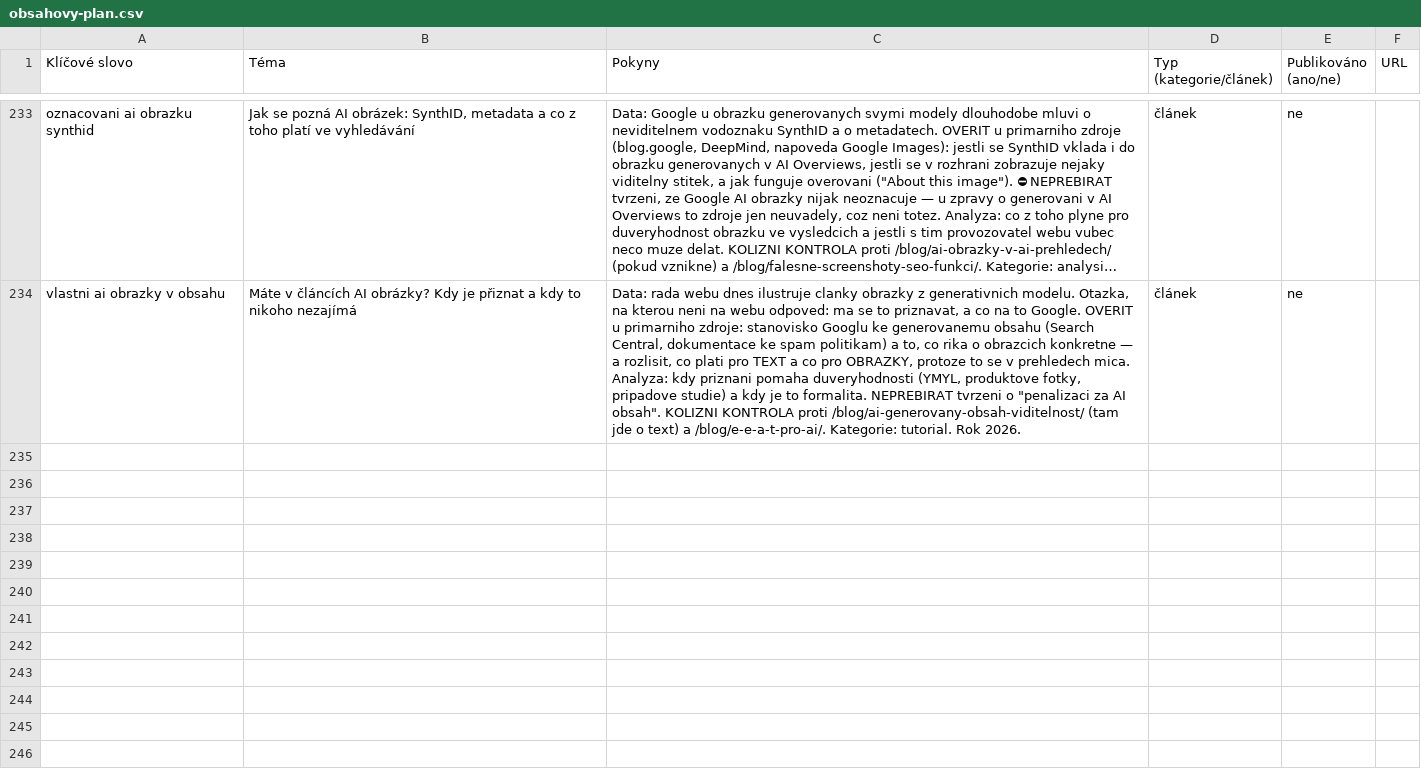
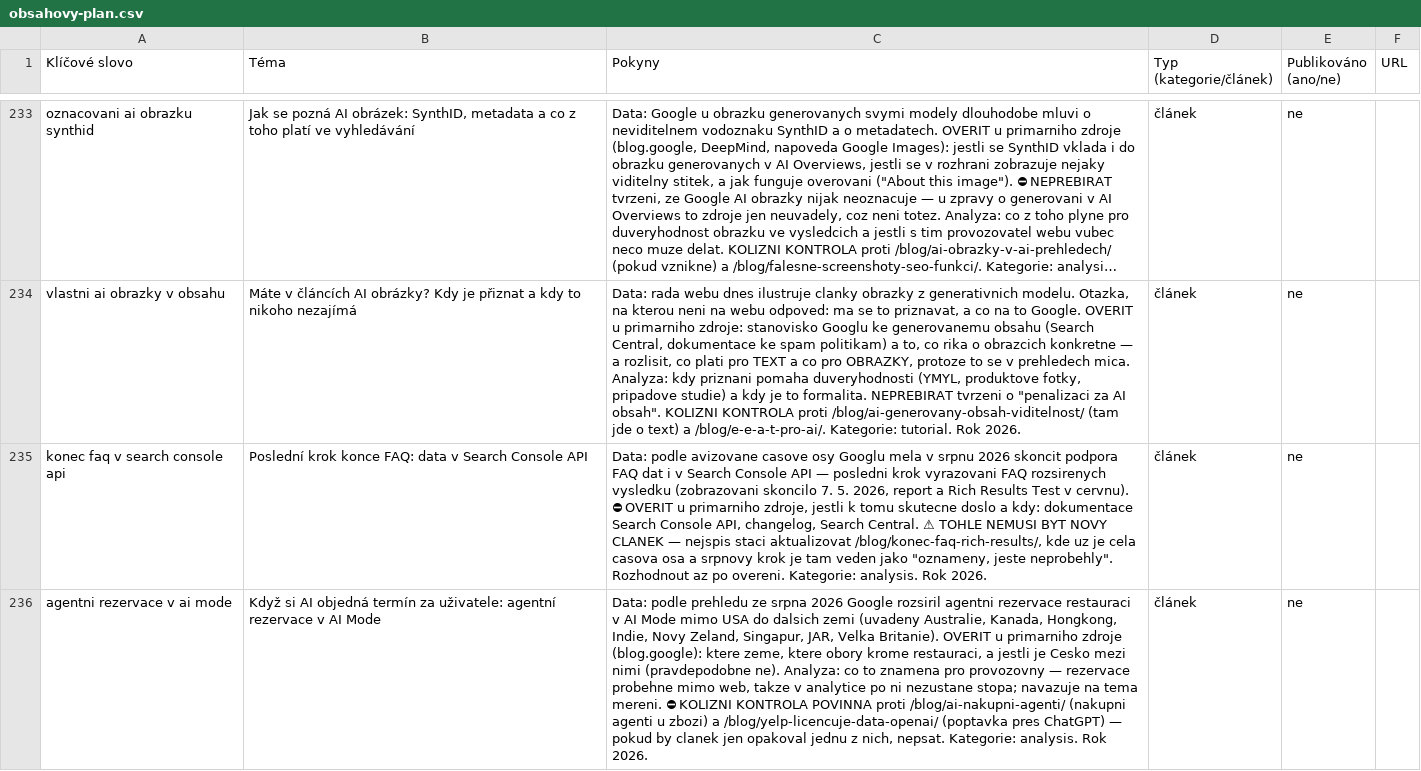
Before and after one commit to ultron-sniperdesign/aiseo-optimalizace, a CSV file: blogger/obsahovy-plan.csv, drawn as a sheet; only a part is shown, gaps mark what is left out; long unchanged cells end in …; the diff names each change by its address in the sheet, - before the commit and + after, or states it on an @@ line.

```diff
--- a/blogger/obsahovy-plan.csv
+++ b/blogger/obsahovy-plan.csv
+row 235: konec faq v search console api | Poslední krok konce FAQ: data v Search Console API | Data: podle avizovane casove osy Googlu mela v srpnu 2026 skoncit podpora FAQ dat i v Search Console API — posledni krok vyrazovani FAQ rozsirenych vysledku (zobrazovani skoncilo 7. 5. 2026, report a Rich Results Test v cervnu). ⛔ OVERIT u primarniho zdroje, jestli k tomu skutecne doslo a kdy: dokumentace Search Console API, changelog, Search Central. ⚠ TOHLE NEMUSI BYT NOVY CLANEK — nejspis staci aktualizovat /blog/konec-faq-rich-results/, kde uz je cela casova osa a srpnovy krok je tam veden jako "oznameny, jeste neprobehly". Rozhodnout az po overeni. Kategorie: analysis. Rok 2026. | článek | ne
+row 236: agentni rezervace v ai mode | Když si AI objedná termín za uživatele: agentní rezervace v AI Mode | Data: podle prehledu ze srpna 2026 Google rozsiril agentni rezervace restauraci v AI Mode mimo USA do dalsich zemi (uvadeny Australie, Kanada, Hongkong, Indie, Novy Zeland, Singapur, JAR, Velka Britanie). OVERIT u primarniho zdroje (blog.google): ktere zeme, ktere obory krome restauraci, a jestli je Cesko mezi nimi (pravdepodobne ne). Analyza: co to znamena pro provozovny — rezervace probehne mimo web, takze v analytice po ni nezustane stopa; navazuje na tema mereni. ⛔ KOLIZNI KONTROLA POVINNA proti /blog/ai-nakupni-agenti/ (nakupni agenti u zbozi) a /blog/yelp-licencuje-data-openai/ (poptavka pres ChatGPT) — pokud by clanek jen opakoval jednu z nich, nepsat. Kategorie: analysis. Rok 2026. | článek | ne
```
Also changed, not shown: 5 other files.
